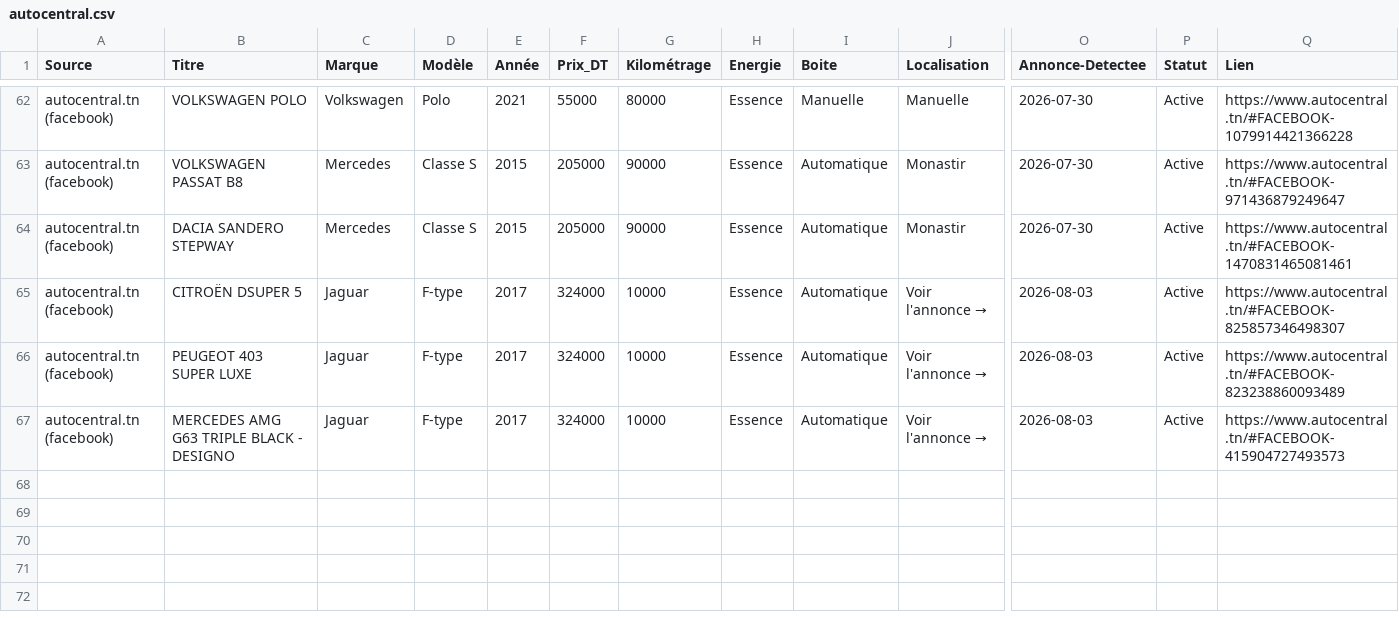
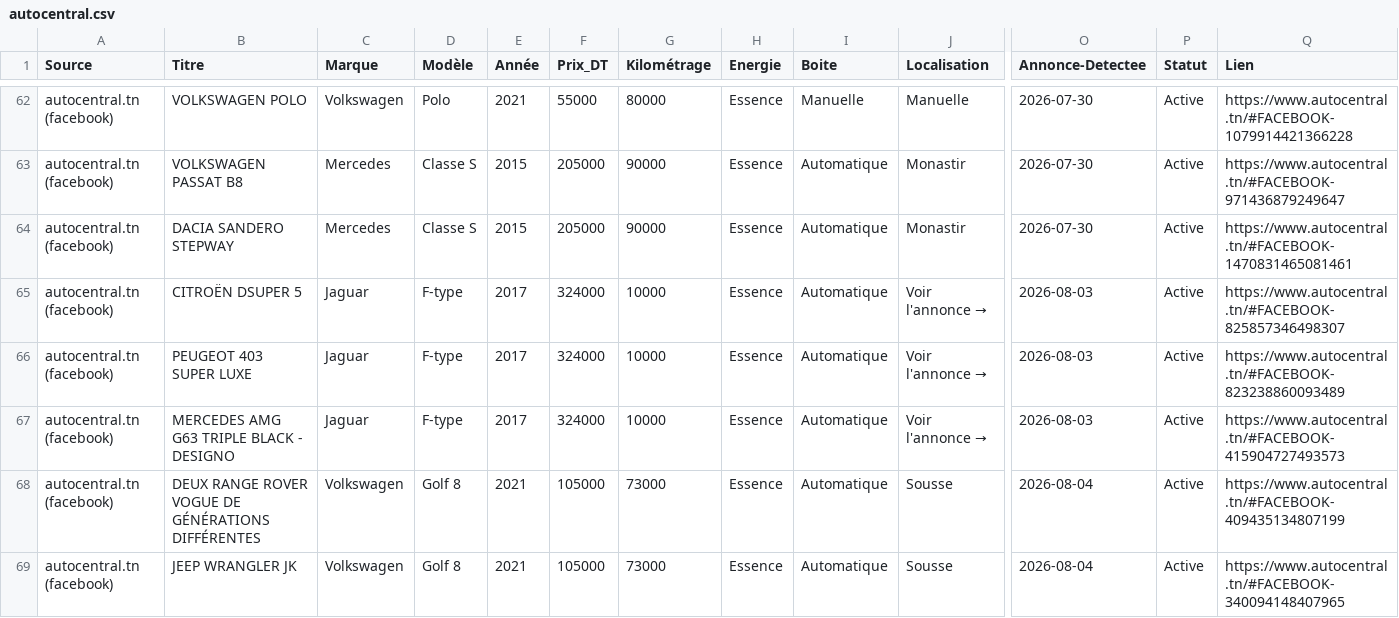
Before and after one commit to iheb-bibani/AutoDeal-Tunisie, a CSV file: data/raw/autocentral.csv, drawn as a sheet; only a part is shown, gaps mark what is left out; rows hold the shown columns only; the diff names each change by its address in the sheet, - before the commit and + after, or states it on an @@ line.

```diff
--- a/data/raw/autocentral.csv
+++ b/data/raw/autocentral.csv
+row 68: autocentral.tn (facebook) | DEUX RANGE ROVER VOGUE DE GÉNÉRATIONS DIFFÉRENTES | Volkswagen | Golf 8 | 2021 | 105000 | 73000 | Essence | Automatique | Sousse | 2026-08-04 | Active | https://www.autocentral.tn/#FACEBOOK-409435134807199
+row 69: autocentral.tn (facebook) | JEEP WRANGLER JK | Volkswagen | Golf 8 | 2021 | 105000 | 73000 | Essence | Automatique | Sousse | 2026-08-04 | Active | https://www.autocentral.tn/#FACEBOOK-340094148407965
```
Also changed, not shown: data/processed/alertes_bonnes_affaires.csv, data/raw/automax.csv, 11 other files.
